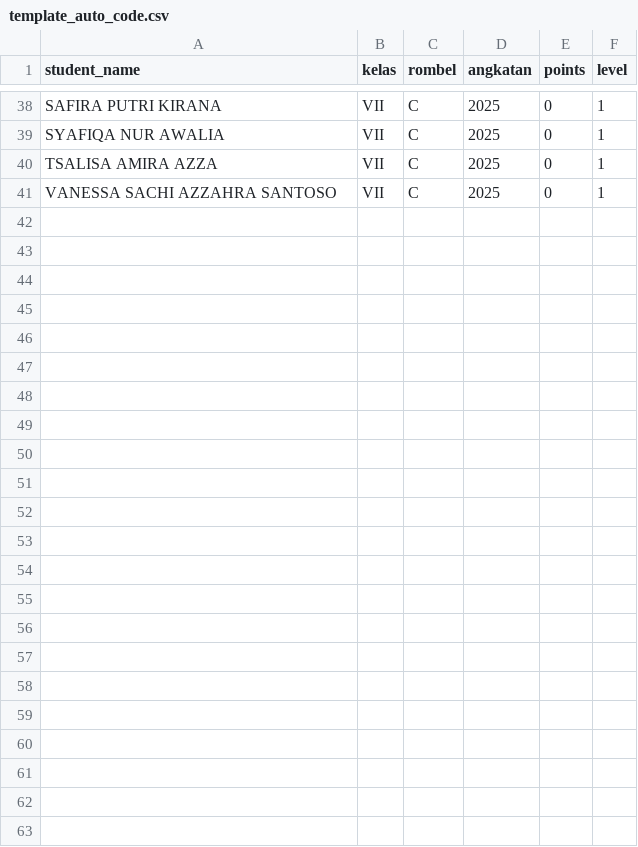
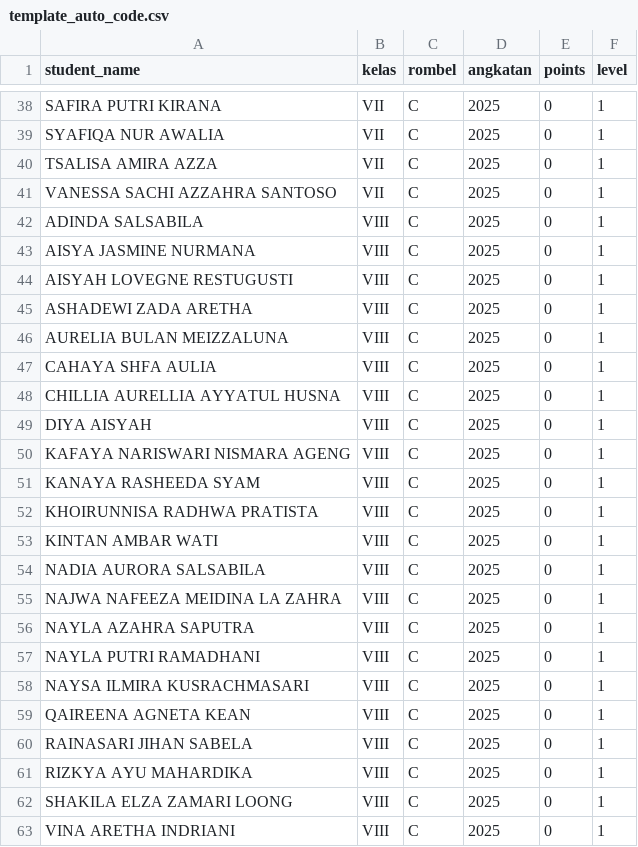
Before and after one commit to ITIF-Syuhada/we-will-shine, a CSV file: template_auto_code.csv, drawn as a sheet; only a part is shown, gaps mark what is left out.

Commit message:
feat: Check duplicates by name+kelas+rombel for accurate detection
Best Practice: Use name+kelas+rombel as unique identifier
instead of student_code which can change format

Benefits:
✅ Independent of code format changes
✅ More accurate duplicate detection
✅ Prevents same student added twice

Implementation:
- New checkExistingStudents() function
- Compares name.toLowerCase() + kelas + rombel
- Returns Map of conflicts
- Used in both preview and import

Expected Result:
- 62 total students in CSV
- 40 conflicts (VII-C/D already in DB)
- 21 valid (VIII-C new students)
- Blue button: "Add 21 New Students Only"

Fixed ESLint:
- Removed unused checkExistingCodes
- Added eslint-disable for Map/Set

```diff
--- a/template_auto_code.csv
+++ b/template_auto_code.csv
@@ -41 +41,23 @@ TSALISA AMIRA AZZA,VII,C,2025,0,1
 VANESSA SACHI AZZAHRA SANTOSO,VII,C,2025,0,1
+ADINDA SALSABILA,VIII,C,2025,0,1
+AISYA JASMINE NURMANA,VIII,C,2025,0,1
+AISYAH LOVEGNE RESTUGUSTI,VIII,C,2025,0,1
+ASHADEWI ZADA ARETHA,VIII,C,2025,0,1
+AURELIA BULAN MEIZZALUNA,VIII,C,2025,0,1
+CAHAYA SHFA AULIA,VIII,C,2025,0,1
+CHILLIA AURELLIA AYYATUL HUSNA,VIII,C,2025,0,1
+DIYA AISYAH,VIII,C,2025,0,1
+KAFAYA NARISWARI NISMARA AGENG,VIII,C,2025,0,1
+KANAYA RASHEEDA SYAM,VIII,C,2025,0,1
+KHOIRUNNISA RADHWA PRATISTA,VIII,C,2025,0,1
+KINTAN AMBAR WATI,VIII,C,2025,0,1
+NADIA AURORA SALSABILA,VIII,C,2025,0,1
+NAJWA NAFEEZA MEIDINA LA ZAHRA,VIII,C,2025,0,1
+NAYLA AZAHRA SAPUTRA,VIII,C,2025,0,1
+NAYLA PUTRI RAMADHANI,VIII,C,2025,0,1
+NAYSA ILMIRA KUSRACHMASARI,VIII,C,2025,0,1
+QAIREENA AGNETA KEAN,VIII,C,2025,0,1
+RAINASARI JIHAN SABELA,VIII,C,2025,0,1
+RIZKYA AYU MAHARDIKA,VIII,C,2025,0,1
+SHAKILA ELZA ZAMARI LOONG,VIII,C,2025,0,1
+VINA ARETHA INDRIANI,VIII,C,2025,0,1
```
Also changed, not shown: 1 other file.
